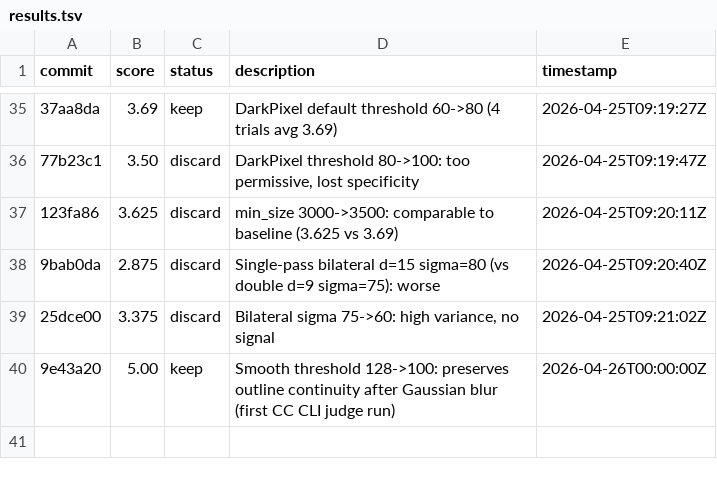
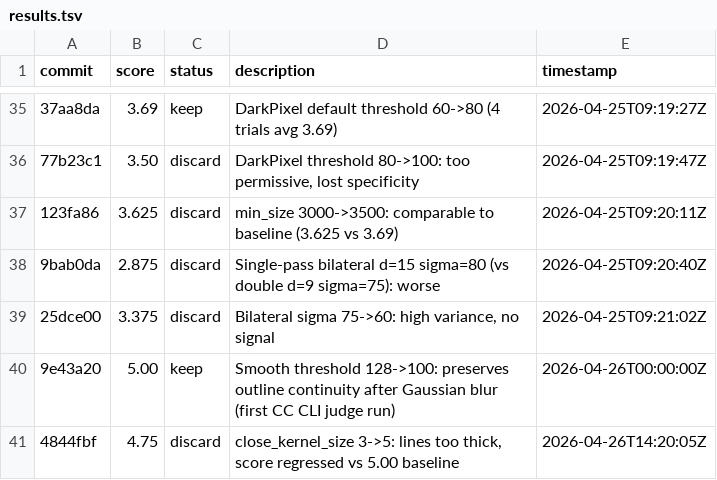
Before and after one commit to prateekranka/ColoringTemplateCreator, a TSV file: experiments/results.tsv, drawn as a sheet; only a part is shown, gaps mark what is left out; the diff names each change by its address in the sheet, - before the commit and + after, or states it on an @@ line.

```diff
--- a/experiments/results.tsv
+++ b/experiments/results.tsv
+row 41: 4844fbf | 4.75 | discard | close_kernel_size 3->5: lines too thick, score regressed vs 5.00 baseline | 2026-04-26T14:20:05Z
```
